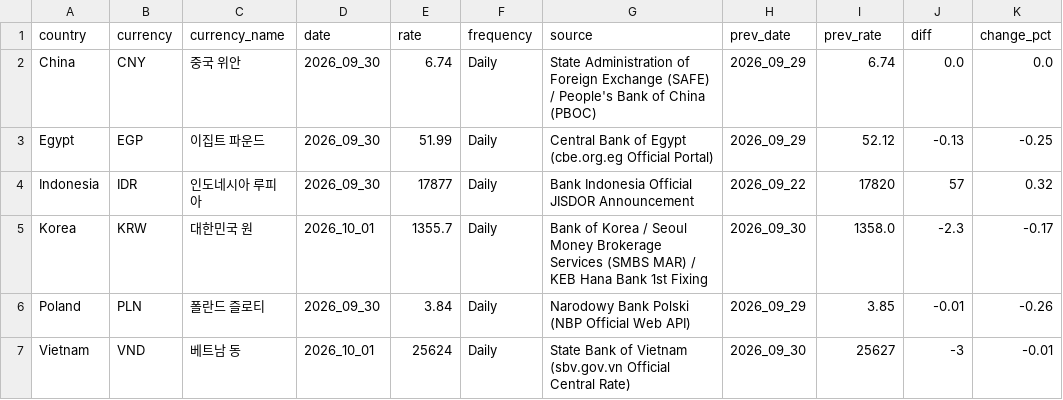
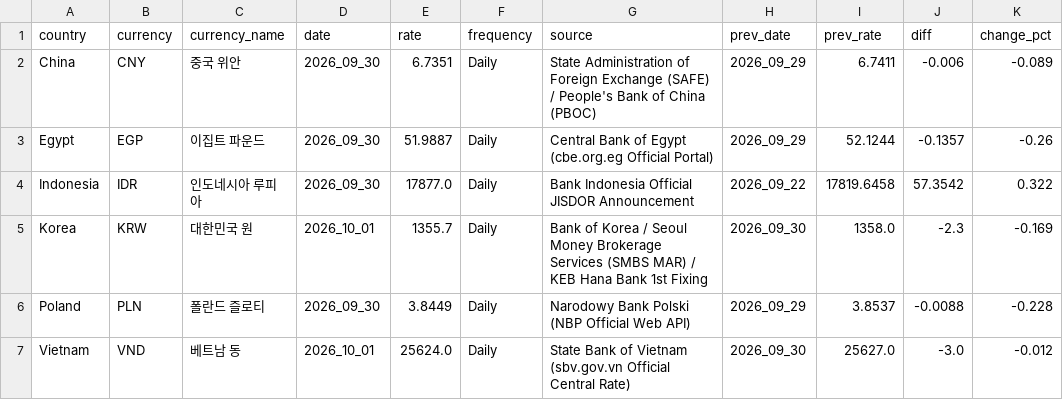
Before and after one commit to munani82/central_bank_exchange_rates, a CSV file: intermediate_results/latest_rates.csv, drawn as a sheet.

```diff
--- a/intermediate_results/latest_rates.csv
+++ b/intermediate_results/latest_rates.csv
@@ -1,7 +1,7 @@
 country,currency,currency_name,date,rate,frequency,source,prev_date,prev_rate,diff,change_pct
-China,CNY,중국 위안,2026_09_30,6.74,Daily,State Administration of Foreign Exchange (SAFE) / People's Bank of China (PBOC),2026_09_29,6.74,0.0,0.0
-Egypt,EGP,이집트 파운드,2026_09_30,51.99,Daily,Central Bank of Egypt (cbe.org.eg Official Portal),2026_09_29,52.12,-0.13,-0.25
-Indonesia,IDR,인도네시아 루피아,2026_09_30,17877,Daily,Bank Indonesia Official JISDOR Announcement,2026_09_22,17820,57,0.32
-Korea,KRW,대한민국 원,2026_10_01,1355.7,Daily,Bank of Korea / Seoul Money Brokerage Services (SMBS MAR) / KEB Hana Bank 1st Fixing,2026_09_30,1358.0,-2.3,-0.17
-Poland,PLN,폴란드 즐로티,2026_09_30,3.84,Daily,Narodowy Bank Polski (NBP Official Web API),2026_09_29,3.85,-0.01,-0.26
-Vietnam,VND,베트남 동,2026_10_01,25624,Daily,State Bank of Vietnam (sbv.gov.vn Official Central Rate),2026_09_30,25627,-3,-0.01
+China,CNY,중국 위안,2026_09_30,6.7351,Daily,State Administration of Foreign Exchange (SAFE) / People's Bank of China (PBOC),2026_09_29,6.7411,-0.006,-0.089
+Egypt,EGP,이집트 파운드,2026_09_30,51.9887,Daily,Central Bank of Egypt (cbe.org.eg Official Portal),2026_09_29,52.1244,-0.1357,-0.26
+Indonesia,IDR,인도네시아 루피아,2026_09_30,17877.0,Daily,Bank Indonesia Official JISDOR Announcement,2026_09_22,17819.6458,57.3542,0.322
+Korea,KRW,대한민국 원,2026_10_01,1355.7,Daily,Bank of Korea / Seoul Money Brokerage Services (SMBS MAR) / KEB Hana Bank 1st Fixing,2026_09_30,1358.0,-2.3,-0.169
+Poland,PLN,폴란드 즐로티,2026_09_30,3.8449,Daily,Narodowy Bank Polski (NBP Official Web API),2026_09_29,3.8537,-0.0088,-0.228
+Vietnam,VND,베트남 동,2026_10_01,25624.0,Daily,State Bank of Vietnam (sbv.gov.vn Official Central Rate),2026_09_30,25627.0,-3.0,-0.012
```
Also changed, not shown: intermediate_results/monthly_averages.csv, intermediate_results/period_averages_ytd.csv, 15 other files.
